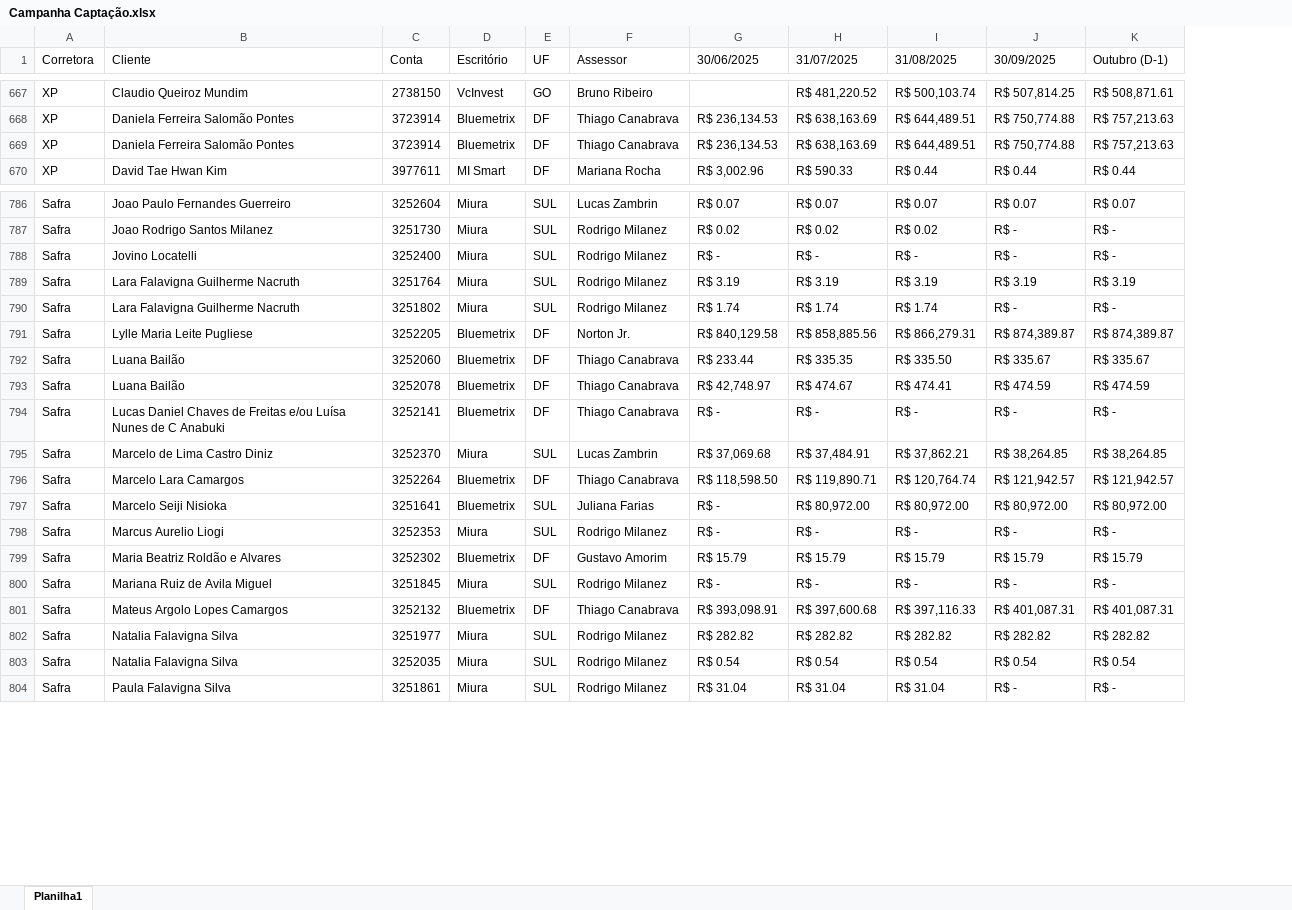
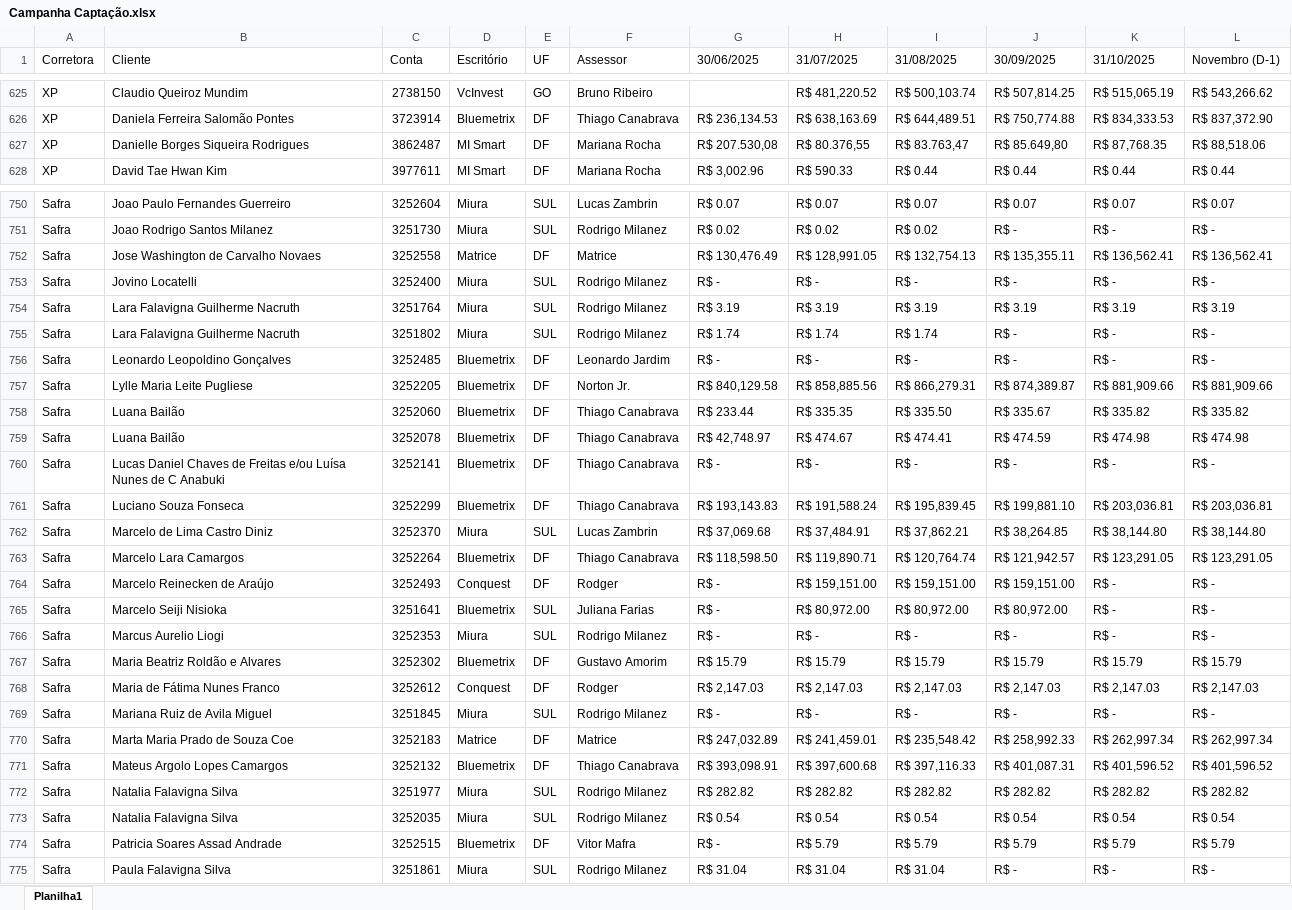
Before and after one commit to bluemetrixgit/campanhabluemetrix, an Excel workbook: dados/Campanha Captação.xlsx, sheet Planilha1, drawn as a sheet; only a part is shown, gaps mark what is left out; values as stored, in another font and other column widths than the file's, no cell formats; conditional formats not drawn; removed rows and columns are numbered as before the commit, all else as after; the diff covers the shown part only; the diff names each change by its address in the sheet, - before the commit and + after, or states it on an @@ line.

```diff
--- a/dados/Campanha Captação.xlsx (sheet Planilha1)
+++ b/dados/Campanha Captação.xlsx (sheet Planilha1)
-column K (Outubro (D-1)), rows 667-668: R$ 508,871.61 | R$ 757,213.63; row 670: R$ 0.44; rows 786-804: R$ 0.07 | R$ - | R$ - | R$ 3.19 | R$ - | R$ 874,389.87 | R$ 335.67 | R$ 474.59 | R$ - | R$ 38,264.85 | R$ 121,942.57 | R$ 80,972.00 | R$ - | R$ 15.79 | R$ - | R$ 401,087.31 | R$ 282.82 | R$ 0.54 | R$ -
+column K (31/10/2025), rows 625-626: R$ 515,065.19 | R$ 834,333.53; row 628: R$ 0.44; rows 750-751: R$ 0.07 | R$ -; rows 753-755: R$ - | R$ 3.19 | R$ -; rows 757-760: R$ 881,909.66 | R$ 335.82 | R$ 474.98 | R$ -; rows 762-763: R$ 38,144.80 | R$ 123,291.05; rows 765-767: R$ - | R$ - | R$ 15.79; row 769: R$ -; rows 771-773: R$ 401,596.52 | R$ 282.82 | R$ 0.54; row 775: R$ -
+column L (Novembro (D-1)), rows 625-626: R$ 543,266.62 | R$ 837,372.90; row 628: R$ 0.44; rows 750-751: R$ 0.07 | R$ -; rows 753-755: R$ - | R$ 3.19 | R$ -; rows 757-760: R$ 881,909.66 | R$ 335.82 | R$ 474.98 | R$ -; rows 762-763: R$ 38,144.80 | R$ 123,291.05; rows 765-767: R$ - | R$ - | R$ 15.79; row 769: R$ -; rows 771-773: R$ 401,596.52 | R$ 282.82 | R$ 0.54; row 775: R$ -
-row 669: XP | Daniela Ferreira Salomão Pontes | 3723914 | Bluemetrix | DF | Thiago Canabrava | R$ 236,134.53 | R$ 638,163.69 | R$ 644,489.51 | R$ 750,774.88 | R$ 757,213.63
+row 627: XP | Danielle Borges Siqueira Rodrigues | 3862487 | MI Smart | DF | Mariana Rocha | R$ 207.530,08 | R$ 80.376,55 | R$ 83.763,47 | R$ 85.649,80 | R$ 87,768.35 | R$ 88,518.06
+row 752: Safra | Jose Washington de Carvalho Novaes | 3252558 | Matrice | DF | Matrice | R$ 130,476.49 | R$ 128,991.05 | R$ 132,754.13 | R$ 135,355.11 | R$ 136,562.41 | R$ 136,562.41
+row 756: Safra | Leonardo Leopoldino Gonçalves | 3252485 | Bluemetrix | DF | Leonardo Jardim | R$ - | R$ - | R$ - | R$ - | R$ - | R$ -
+row 761: Safra | Luciano Souza Fonseca | 3252299 | Bluemetrix | DF | Thiago Canabrava | R$ 193,143.83 | R$ 191,588.24 | R$ 195,839.45 | R$ 199,881.10 | R$ 203,036.81 | R$ 203,036.81
+row 764: Safra | Marcelo Reinecken de Araújo | 3252493 | Conquest | DF | Rodger | R$ - | R$ 159,151.00 | R$ 159,151.00 | R$ 159,151.00 | R$ - | R$ -
+row 768: Safra | Maria de Fátima Nunes Franco | 3252612 | Conquest | DF | Rodger | R$ 2,147.03 | R$ 2,147.03 | R$ 2,147.03 | R$ 2,147.03 | R$ 2,147.03 | R$ 2,147.03
+row 770: Safra | Marta Maria Prado de Souza Coe | 3252183 | Matrice | DF | Matrice | R$ 247,032.89 | R$ 241,459.01 | R$ 235,548.42 | R$ 258,992.33 | R$ 262,997.34 | R$ 262,997.34
+row 774: Safra | Patricia Soares Assad Andrade | 3252515 | Bluemetrix | DF | Vitor Mafra | R$ - | R$ 5.79 | R$ 5.79 | R$ 5.79 | R$ 5.79 | R$ 5.79
```
Also changed, not shown: 36 added rows, 54 removed rows and 76 edited cells elsewhere in this sheet, cell formats, dados/FX Dolar.xlsx.
